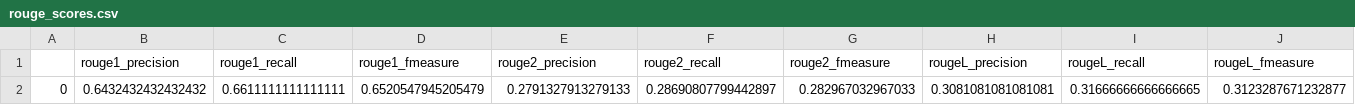
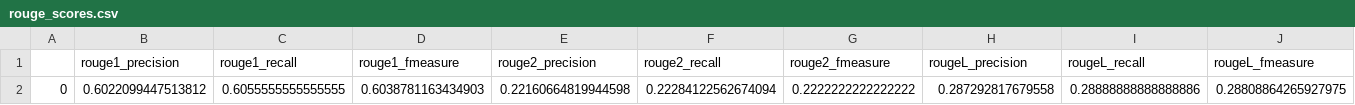
Before and after one commit to Intelligent-book-summary-system/Book-summary-system, a CSV file: data/HP/rouge_results_rag/rouge_scores.csv, drawn as a sheet.

```diff
--- a/data/HP/rouge_results_rag/rouge_scores.csv
+++ b/data/HP/rouge_results_rag/rouge_scores.csv
@@ -1,2 +1,2 @@
 ,rouge1_precision,rouge1_recall,rouge1_fmeasure,rouge2_precision,rouge2_recall,rouge2_fmeasure,rougeL_precision,rougeL_recall,rougeL_fmeasure
-0,0.6432432432432432,0.6611111111111111,0.6520547945205479,0.2791327913279133,0.28690807799442897,0.282967032967033,0.3081081081081081,0.31666666666666665,0.3123287671232877
+0,0.6022099447513812,0.6055555555555555,0.6038781163434903,0.22160664819944598,0.22284122562674094,0.2222222222222222,0.287292817679558,0.28888888888888886,0.28808864265927975
```
Also changed, not shown: 30 other files.
